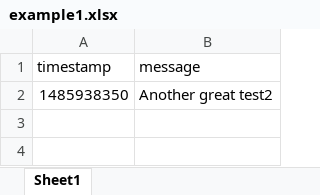
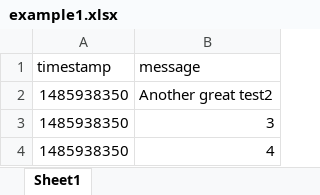
Before and after one commit to BMCSeth/excel2tsi, an Excel workbook: examples/example1.xlsx, sheet Sheet1, drawn as a sheet; values as stored, in another font and other column widths than the file's, no borders; the diff names each change by its address in the sheet, - before the commit and + after, or states it on an @@ line.

```diff
--- a/examples/example1.xlsx (sheet Sheet1)
+++ b/examples/example1.xlsx (sheet Sheet1)
+row 3: 1485938350 | 3
+row 4: 1485938350 | 4
```
Also changed, not shown: 2 other files.
